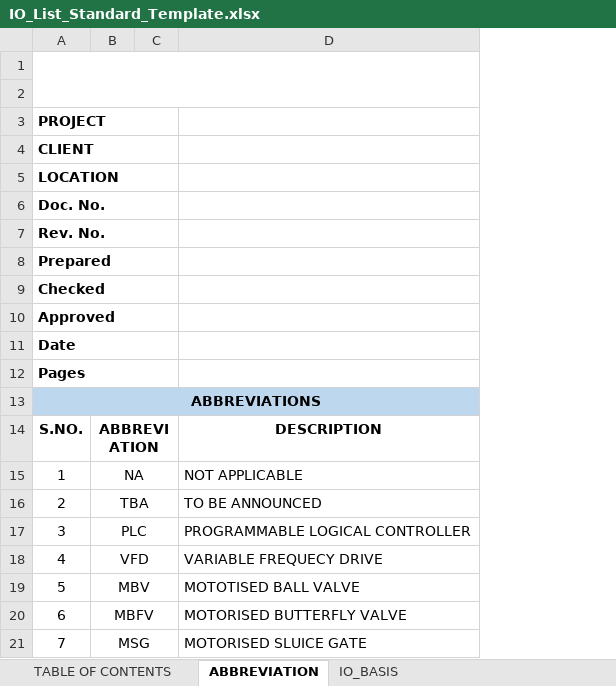
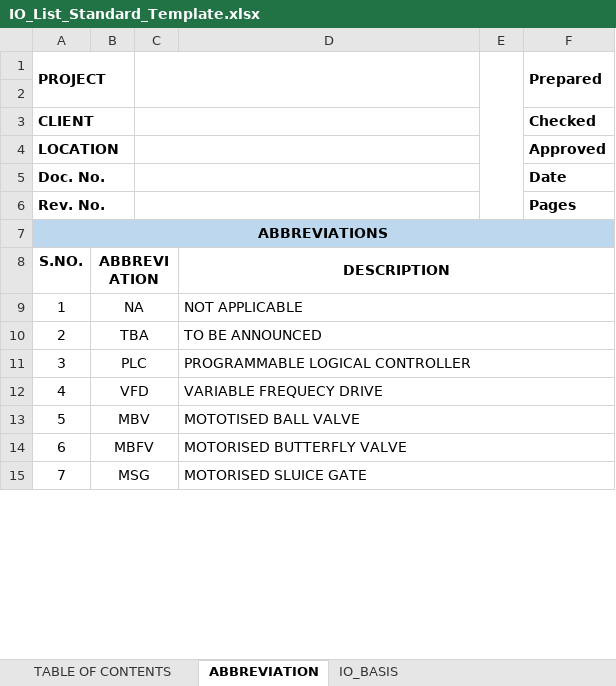
Before and after one commit to AdithyaChoudhry/IEZ, an Excel workbook: backend/app/templates/io_list/IO_List_Standard_Template.xlsx, sheet ABBREVIATION, drawn as a sheet; only a part is shown; values as stored, in another font and other column widths than the file's, no borders; charts and pictures not drawn; removed rows and columns are numbered as before the commit, all else as after; the diff covers the shown part only; the diff names each change by its address in the sheet, - before the commit and + after, or states it on an @@ line.

```diff
--- a/backend/app/templates/io_list/IO_List_Standard_Template.xlsx (sheet ABBREVIATION)
+++ b/backend/app/templates/io_list/IO_List_Standard_Template.xlsx (sheet ABBREVIATION)
+column E, empty
+column F (Prepared), rows 3-6: Checked | Approved | Date | Pages
-row 1: (empty)
-row 2: (empty)
-row 3: PROJECT
-row 4: CLIENT
-row 5: LOCATION
-row 6: Doc. No.
@@ column A (PROJECT) renumbered between rows 1 and 6 @@
-A7:C7 merged
+A1:B2 merged
+C1:D2 merged
-A8:C8 merged
-A9:C9 merged
+A3:B3 merged
+C3:D3 merged
-A10:C10 merged
+A4:B4 merged
+C4:D4 merged
-A11:C11 merged
+A5:B5 merged
+C5:D5 merged
-A12:C12 merged
+A6:B6 merged
+C6:D6 merged
-B7:D7 fill: none
+B7:D7 fill: #BDD7EE
+D8:F8 merged
+D9:F9 merged
+D10:F10 merged
+D11:F11 merged
+D12:F12 merged
+D13:F13 merged
+D14:F14 merged
+D15:F15 merged
```
Also changed, not shown: merged cells elsewhere in this sheet, charts or pictures, 3 other files.
